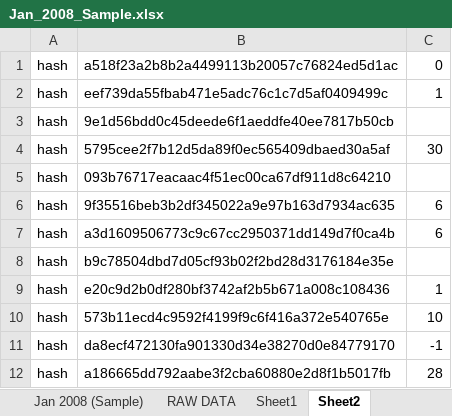
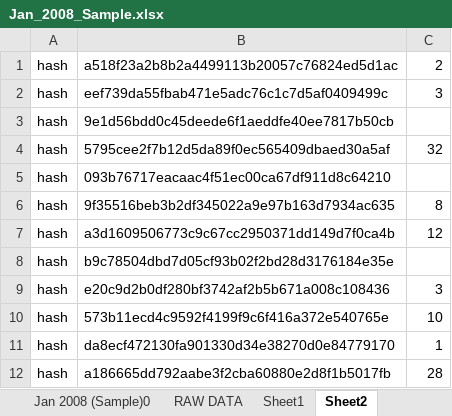
Before and after one commit to alexbrylov1994/OpenSoftwareResearch, an Excel workbook: Jan_2008_Sample.xlsx, sheet Sheet2, drawn as a sheet; values as stored, in another font and other column widths than the file's, no borders; the diff names each change by its address in the sheet, - before the commit and + after, or states it on an @@ line.

```diff
--- a/Jan_2008_Sample.xlsx (sheet Sheet2)
+++ b/Jan_2008_Sample.xlsx (sheet Sheet2)
-sheet tab: Jan 2008 (Sample)
+sheet tab: Jan 2008 (Sample)0
-C1: 0
+C1: 2
-C2: 1
+C2: 3
-C4: 30
+C4: 32
-C6: 6
+C6: 8
-C7: 6
+C7: 12
-C9: 1
+C9: 3
-C11: -1
+C11: 1
```
Also changed, not shown: sheet RAW DATA, sheet Jan 2008 (Sample)0, formulas that keep their value, Feb_2008.xlsx, 2 other files.
